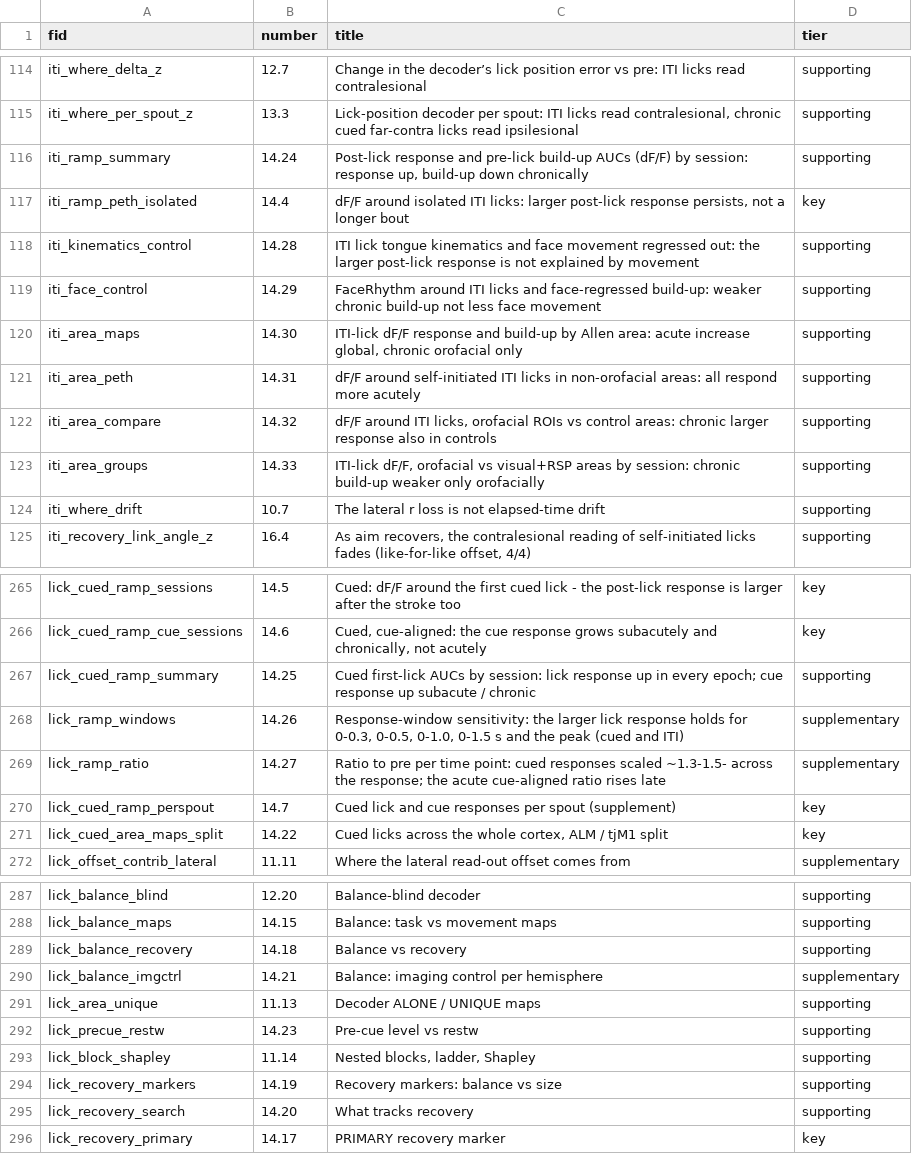
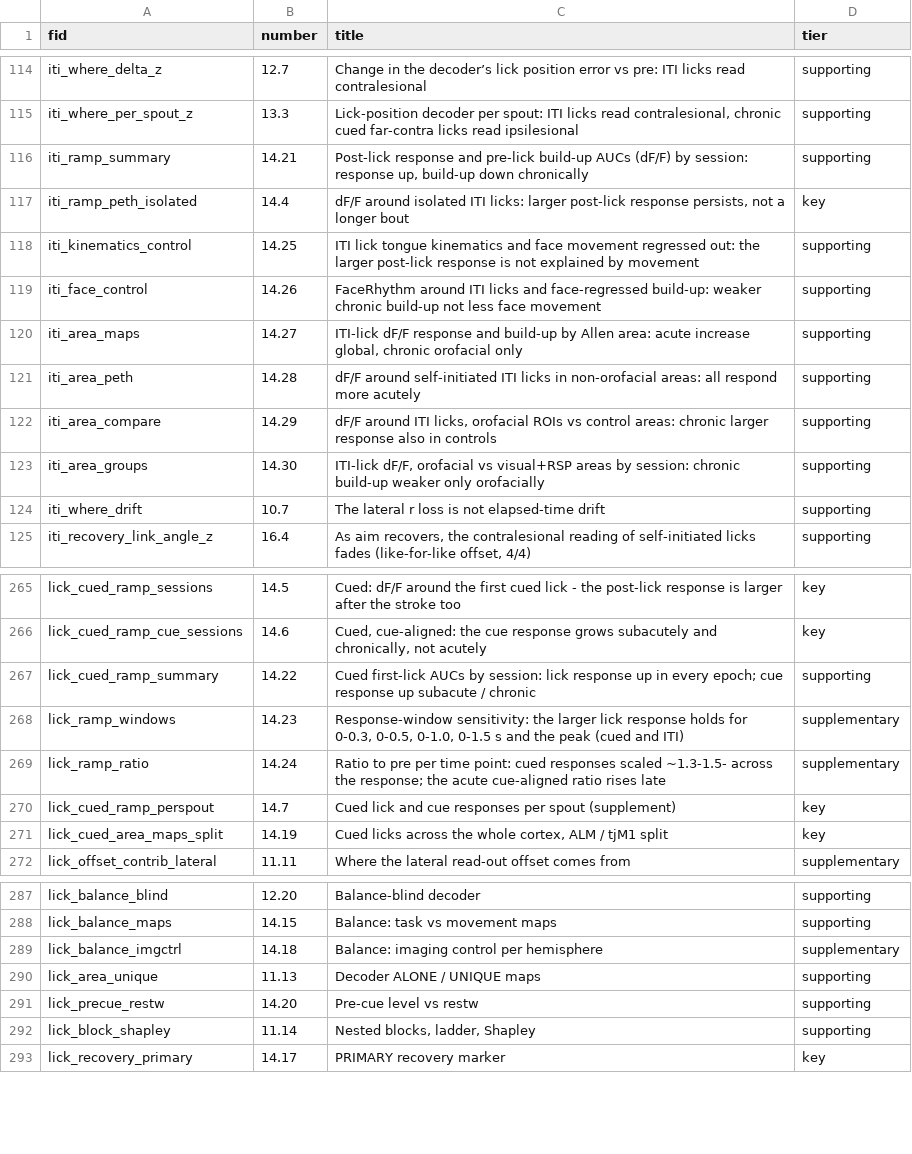
Before and after one commit to priya-srikanth/widefield_pipeline, a CSV file: _goal_page/fig_ids.csv, drawn as a sheet; only a part is shown, gaps mark what is left out; the diff covers the shown part only.

```diff
--- a/_goal_page/fig_ids.csv
+++ b/_goal_page/fig_ids.csv
@@ -115,10 +115,10 @@ iti_where_delta_z,12.7,Change in the decoder’s lick position error vs pre: ITI
 iti_where_per_spout_z,13.3,"Lick-position decoder per spout: ITI licks read contralesional, chronic cued far-contra licks read ipsilesional",supporting
-iti_ramp_summary,14.24,"Post-lick response and pre-lick build-up AUCs (dF/F) by session: response up, build-up down chronically",supporting
+iti_ramp_summary,14.21,"Post-lick response and pre-lick build-up AUCs (dF/F) by session: response up, build-up down chronically",supporting
 iti_ramp_peth_isolated,14.4,"dF/F around isolated ITI licks: larger post-lick response persists, not a longer bout",key
-iti_kinematics_control,14.28,ITI lick tongue kinematics and face movement regressed out: the larger post-lick response is not explained by movement,supporting
-iti_face_control,14.29,FaceRhythm around ITI licks and face-regressed build-up: weaker chronic build-up not less face movement,supporting
-iti_area_maps,14.30,"ITI-lick dF/F response and build-up by Allen area: acute increase global, chronic orofacial only",supporting
-iti_area_peth,14.31,dF/F around self-initiated ITI licks in non-orofacial areas: all respond more acutely,supporting
-iti_area_compare,14.32,"dF/F around ITI licks, orofacial ROIs vs control areas: chronic larger response also in controls",supporting
-iti_area_groups,14.33,"ITI-lick dF/F, orofacial vs visual+RSP areas by session: chronic build-up weaker only orofacially",supporting
+iti_kinematics_control,14.25,ITI lick tongue kinematics and face movement regressed out: the larger post-lick response is not explained by movement,supporting
+iti_face_control,14.26,FaceRhythm around ITI licks and face-regressed build-up: weaker chronic build-up not less face movement,supporting
+iti_area_maps,14.27,"ITI-lick dF/F response and build-up by Allen area: acute increase global, chronic orofacial only",supporting
+iti_area_peth,14.28,dF/F around self-initiated ITI licks in non-orofacial areas: all respond more acutely,supporting
+iti_area_compare,14.29,"dF/F around ITI licks, orofacial ROIs vs control areas: chronic larger response also in controls",supporting
+iti_area_groups,14.30,"ITI-lick dF/F, orofacial vs visual+RSP areas by session: chronic build-up weaker only orofacially",supporting
 iti_where_drift,10.7,The lateral r loss is not elapsed-time drift,supporting
@@ -266,7 +266,7 @@ lick_cued_ramp_sessions,14.5,Cued: dF/F around the first cued lick - the post-li
 lick_cued_ramp_cue_sessions,14.6,"Cued, cue-aligned: the cue response grows subacutely and chronically, not acutely",key
-lick_cued_ramp_summary,14.25,Cued first-lick AUCs by session: lick response up in every epoch; cue response up subacute / chronic,supporting
-lick_ramp_windows,14.26,"Response-window sensitivity: the larger lick response holds for 0-0.3, 0-0.5, 0-1.0, 0-1.5 s and the peak (cued and ITI)",supplementary
-lick_ramp_ratio,14.27,Ratio to pre per time point: cued responses scaled ~1.3-1.5- across the response; the acute cue-aligned ratio rises late,supplementary
+lick_cued_ramp_summary,14.22,Cued first-lick AUCs by session: lick response up in every epoch; cue response up subacute / chronic,supporting
+lick_ramp_windows,14.23,"Response-window sensitivity: the larger lick response holds for 0-0.3, 0-0.5, 0-1.0, 0-1.5 s and the peak (cued and ITI)",supplementary
+lick_ramp_ratio,14.24,Ratio to pre per time point: cued responses scaled ~1.3-1.5- across the response; the acute cue-aligned ratio rises late,supplementary
 lick_cued_ramp_perspout,14.7,Cued lick and cue responses per spout (supplement),key
-lick_cued_area_maps_split,14.22,"Cued licks across the whole cortex, ALM / tjM1 split",key
+lick_cued_area_maps_split,14.19,"Cued licks across the whole cortex, ALM / tjM1 split",key
 lick_offset_contrib_lateral,11.11,Where the lateral read-out offset comes from,supplementary
@@ -288,9 +288,6 @@ lick_balance_blind,12.20,Balance-blind decoder,supporting
 lick_balance_maps,14.15,Balance: task vs movement maps,supporting
-lick_balance_recovery,14.18,Balance vs recovery,supporting
-lick_balance_imgctrl,14.21,Balance: imaging control per hemisphere,supplementary
+lick_balance_imgctrl,14.18,Balance: imaging control per hemisphere,supplementary
 lick_area_unique,11.13,Decoder ALONE / UNIQUE maps,supporting
-lick_precue_restw,14.23,Pre-cue level vs restw,supporting
+lick_precue_restw,14.20,Pre-cue level vs restw,supporting
 lick_block_shapley,11.14,"Nested blocks, ladder, Shapley",supporting
-lick_recovery_markers,14.19,Recovery markers: balance vs size,supporting
-lick_recovery_search,14.20,What tracks recovery,supporting
 lick_recovery_primary,14.17,PRIMARY recovery marker,key
```
Also changed, not shown: 4 edited cells elsewhere in this file, 3 other files.
